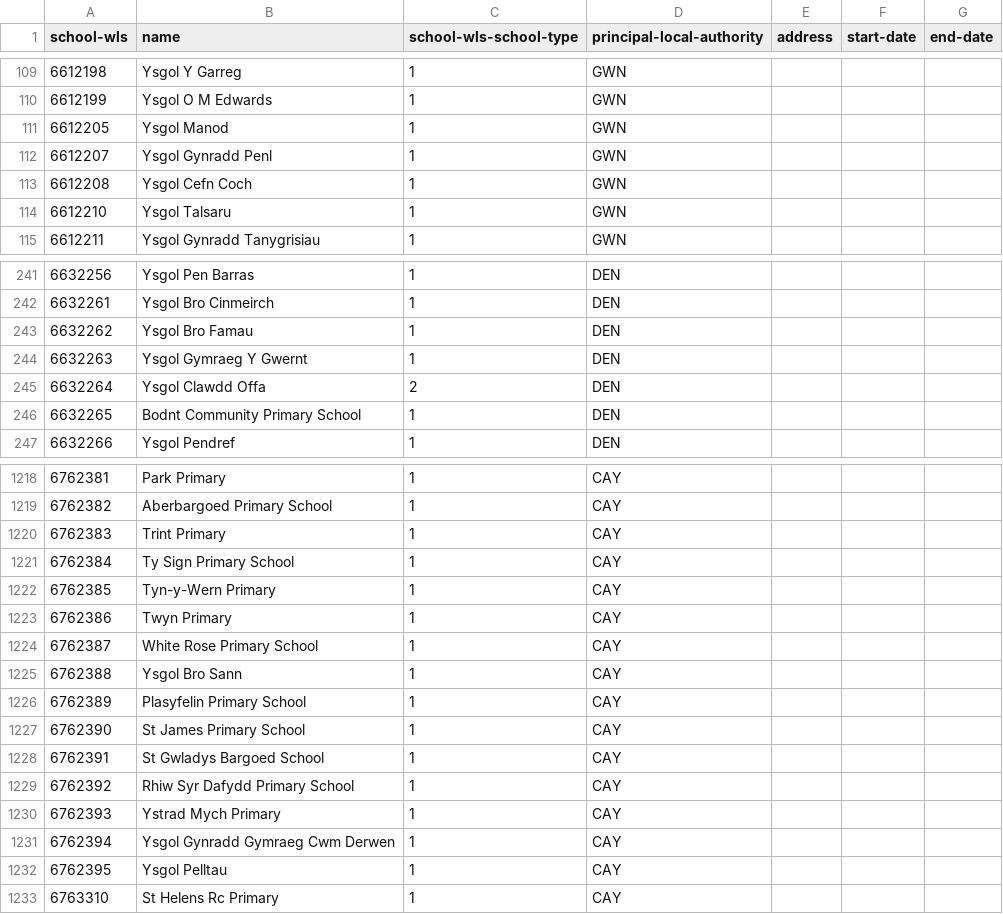
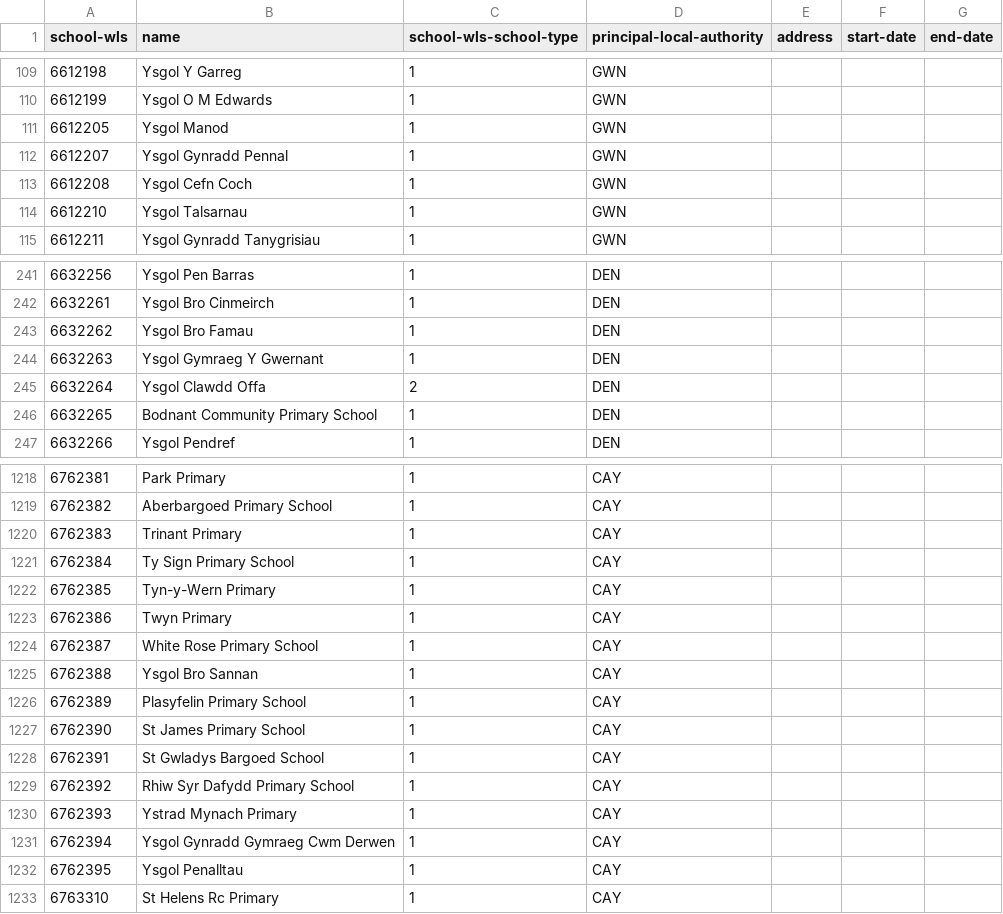
Before and after one commit to openregister/school-wls-data, a TSV file: data/school-wls.tsv, drawn as a sheet; only a part is shown, gaps mark what is left out; the diff covers the shown part only.

Commit message:
generated new 'school-wls' file

```diff
--- a/data/school-wls.tsv
+++ b/data/school-wls.tsv
@@ -111,5 +111,5 @@ school-wls	name	school-wls-school-type	principal-local-authority	address	start-d
 6612205	Ysgol Manod	1	GWN			
-6612207	Ysgol Gynradd Penl	1	GWN			
+6612207	Ysgol Gynradd Pennal	1	GWN			
 6612208	Ysgol Cefn Coch	1	GWN			
-6612210	Ysgol Talsaru	1	GWN			
+6612210	Ysgol Talsarnau	1	GWN			
 6612211	Ysgol Gynradd Tanygrisiau	1	GWN			
@@ -243,5 +243,5 @@ school-wls	name	school-wls-school-type	principal-local-authority	address	start-d
 6632262	Ysgol Bro Famau	1	DEN			
-6632263	Ysgol Gymraeg Y Gwernt	1	DEN			
+6632263	Ysgol Gymraeg Y Gwernant	1	DEN			
 6632264	Ysgol Clawdd Offa	2	DEN			
-6632265	Bodnt Community Primary School	1	DEN			
+6632265	Bodnant Community Primary School	1	DEN			
 6632266	Ysgol Pendref	1	DEN			
@@ -1219,3 +1219,3 @@ school-wls	name	school-wls-school-type	principal-local-authority	address	start-d
 6762382	Aberbargoed Primary School	1	CAY			
-6762383	Trint Primary	1	CAY			
+6762383	Trinant Primary	1	CAY			
 6762384	Ty Sign Primary School	1	CAY			
@@ -1224,3 +1224,3 @@ school-wls	name	school-wls-school-type	principal-local-authority	address	start-d
 6762387	White Rose Primary School	1	CAY			
-6762388	Ysgol Bro Sann	1	CAY			
+6762388	Ysgol Bro Sannan	1	CAY			
 6762389	Plasyfelin Primary School	1	CAY			
@@ -1229,5 +1229,5 @@ school-wls	name	school-wls-school-type	principal-local-authority	address	start-d
 6762392	Rhiw Syr Dafydd Primary School	1	CAY			
-6762393	Ystrad Mych Primary	1	CAY			
+6762393	Ystrad Mynach Primary	1	CAY			
 6762394	Ysgol Gynradd Gymraeg Cwm Derwen	1	CAY			
-6762395	Ysgol Pelltau	1	CAY			
+6762395	Ysgol Penalltau	1	CAY			
 6763310	St Helens Rc Primary	1	CAY			
```
Also changed, not shown: 66 edited cells elsewhere in this file.
